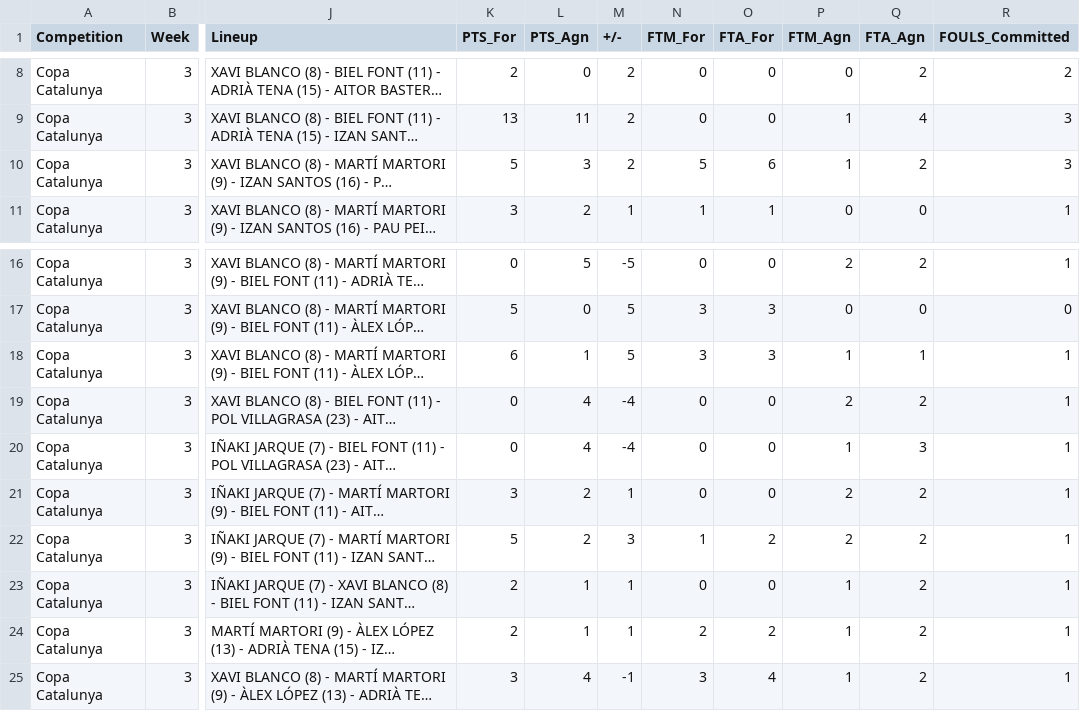
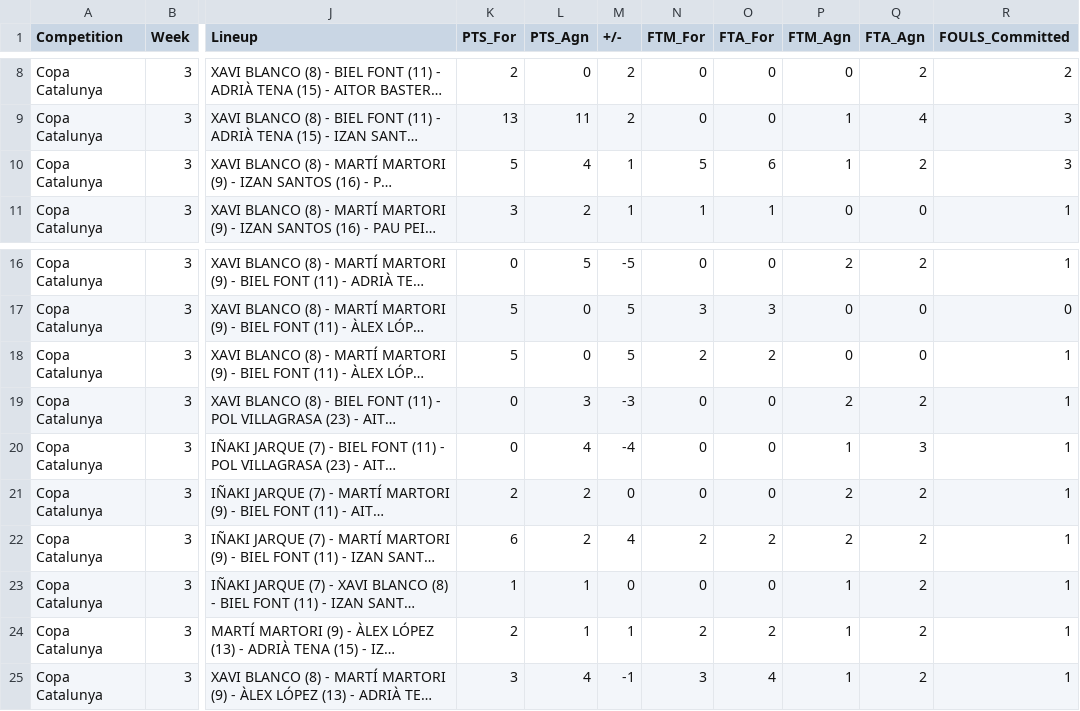
Before and after one commit to jeffreyabbot/copacat_jugadors, a CSV file: data/raw/Copa_Catalunya/2026_10_11_J3_Claret_Llops_CB_Argentona/CB_Argentona_vs_Claret_2026-10_11_Final_Q4_Lineup_5Man_Stats.csv, drawn as a sheet; only a part is shown, gaps mark what is left out; long unchanged cells end in …; the diff names each change by its address in the sheet, - before the commit and + after, or states it on an @@ line.

Commit message:
Claret 5 man

```diff
--- a/data/raw/Copa_Catalunya/2026_10_11_J3_Claret_Llops_CB_Argentona/CB_Argentona_vs_Claret_2026-10_11_Final_Q4_Lineup_5Man_Stats.csv
+++ b/data/raw/Copa_Catalunya/2026_10_11_J3_Claret_Llops_CB_Argentona/CB_Argentona_vs_Claret_2026-10_11_Final_Q4_Lineup_5Man_Stats.csv
-L10 (PTS_Agn): 3
+L10 (PTS_Agn): 4
-M10 (+/-): 2
+M10 (+/-): 1
-K18 (PTS_For): 6
+K18 (PTS_For): 5
-L18 (PTS_Agn): 1
+L18 (PTS_Agn): 0
-N18 (FTM_For): 3
+N18 (FTM_For): 2
-O18 (FTA_For): 3
+O18 (FTA_For): 2
-P18 (FTM_Agn): 1
+P18 (FTM_Agn): 0
-Q18 (FTA_Agn): 1
+Q18 (FTA_Agn): 0
-L19 (PTS_Agn): 4
+L19 (PTS_Agn): 3
-M19 (+/-): -4
+M19 (+/-): -3
-K21 (PTS_For): 3
+K21 (PTS_For): 2
-M21 (+/-): 1
+M21 (+/-): 0
-K22 (PTS_For): 5
+K22 (PTS_For): 6
-M22 (+/-): 3
+M22 (+/-): 4
-N22 (FTM_For): 1
+N22 (FTM_For): 2
-K23 (PTS_For): 2
+K23 (PTS_For): 1
-M23 (+/-): 1
+M23 (+/-): 0
```
